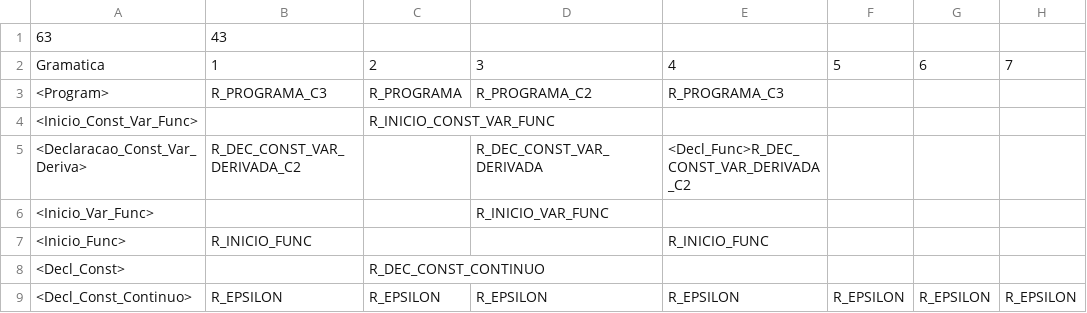
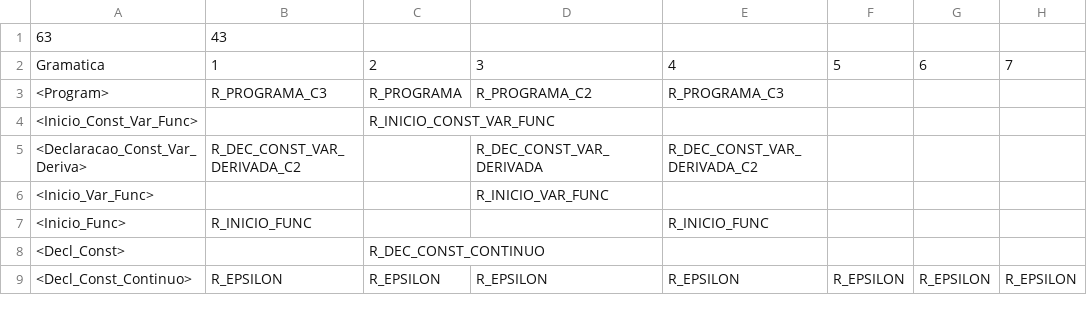
Before and after one commit to Keader/PBL-Compiladores, a CSV file: Matriz_Compiladores_teste.csv, drawn as a sheet; only a part is shown; the diff names each change by its address in the sheet, - before the commit and + after, or states it on an @@ line.

```diff
--- a/Matriz_Compiladores_teste.csv
+++ b/Matriz_Compiladores_teste.csv
-E5: <Decl_Func>R_DEC_CONST_VAR_DERIVADA_C2
+E5: R_DEC_CONST_VAR_DERIVADA_C2
```
Also changed, not shown: 2 other files.
